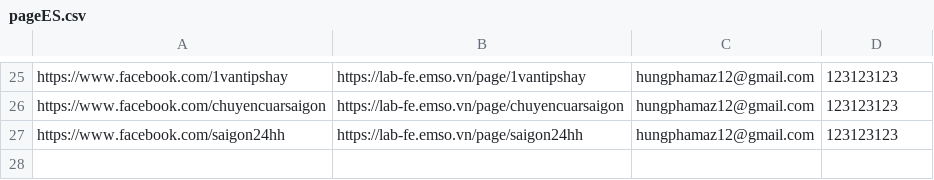
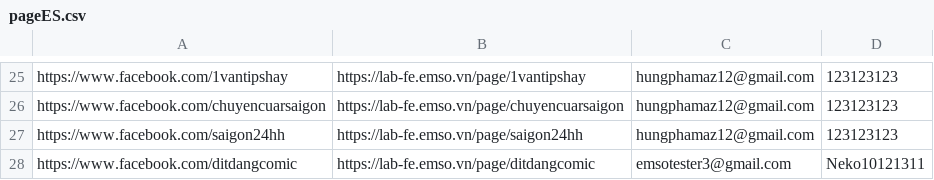
Before and after one commit to thinh20011111/comment_facebook, a CSV file: data/pageES.csv, drawn as a sheet; only a part is shown, gaps mark what is left out.

```diff
--- a/data/pageES.csv
+++ b/data/pageES.csv
@@ -27 +27,2 @@ https://www.facebook.com/chuyencuarsaigon,https://lab-fe.emso.vn/page/chuyencuar
 https://www.facebook.com/saigon24hh,https://lab-fe.emso.vn/page/saigon24hh,hungphamaz12@gmail.com,123123123
+https://www.facebook.com/ditdangcomic,https://lab-fe.emso.vn/page/ditdangcomic,emsotester3@gmail.com,Neko10121311
```
Also changed, not shown: 4 other files.
